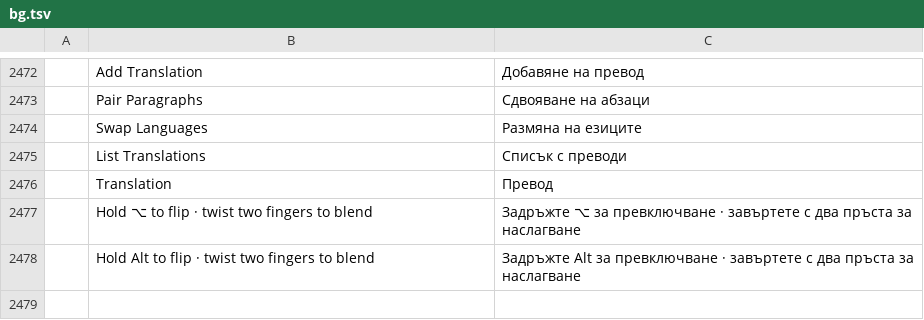
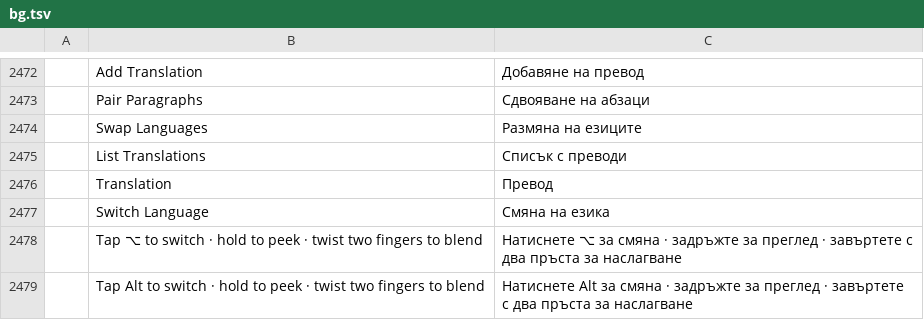
Before and after one commit to jinsu35/WordDuo, a TSV file: crates/ui-egui/src/i18n/bg.tsv, drawn as a sheet; only a part is shown, gaps mark what is left out.

```diff
--- a/crates/ui-egui/src/i18n/bg.tsv
+++ b/crates/ui-egui/src/i18n/bg.tsv
@@ -2476,3 +2476,4 @@
 	Translation	Превод
-	Hold ⌥ to flip · twist two fingers to blend	Задръжте ⌥ за превключване · завъртете с два пръста за наслагване
-	Hold Alt to flip · twist two fingers to blend	Задръжте Alt за превключване · завъртете с два пръста за наслагване
+	Switch Language	Смяна на езика
+	Tap ⌥ to switch · hold to peek · twist two fingers to blend	Натиснете ⌥ за смяна · задръжте за преглед · завъртете с два пръста за наслагване
+	Tap Alt to switch · hold to peek · twist two fingers to blend	Натиснете Alt за смяна · задръжте за преглед · завъртете с два пръста за наслагване
```
Also changed, not shown: crates/ui-egui/src/i18n/hu.tsv, crates/ui-egui/src/i18n/ru.tsv, 23 other files.
